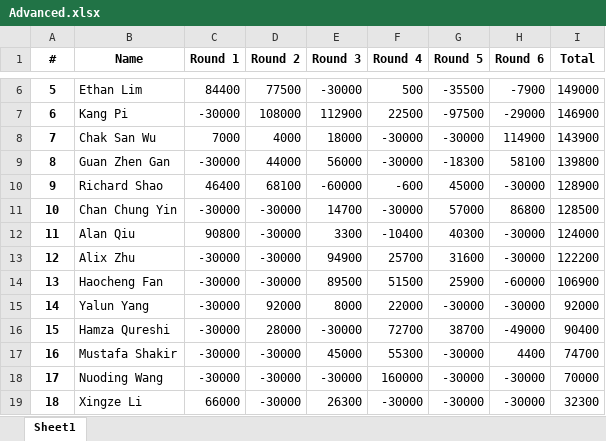
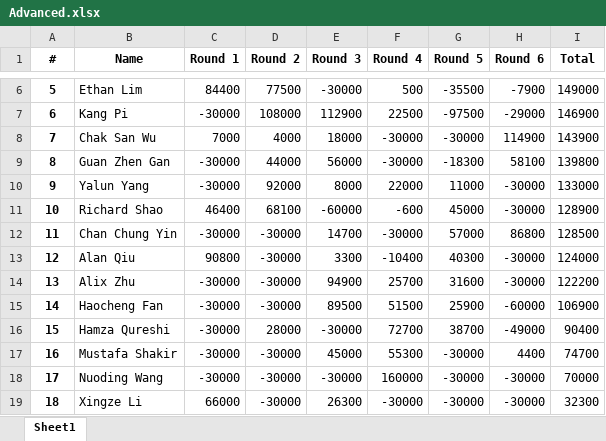
Before and after one commit to QTS-UniMelb/poker-tournament-leaderboard, an Excel workbook: public/res/leaderboards/Final/Advanced.xlsx, sheet Sheet1, drawn as a sheet; only a part is shown, gaps mark what is left out; values as stored, in another font and other column widths than the file's, no borders; removed rows and columns are numbered as before the commit, all else as after; the diff names each change by its address in the sheet, - before the commit and + after, or states it on an @@ line.

```diff
--- a/public/res/leaderboards/Final/Advanced.xlsx (sheet Sheet1)
+++ b/public/res/leaderboards/Final/Advanced.xlsx (sheet Sheet1)
+row 10: 9 | Yalun Yang | -30000 | 92000 | 8000 | 22000 | 11000 | -30000 | 133000
-A11 (#): 9
+A11 (#): 10
-A12 (#): 10
+A12 (#): 11
-A13 (#): 11
+A13 (#): 12
-A14 (#): 12
+A14 (#): 13
-A15 (#): 13
+A15 (#): 14
-row 15: 14 | Yalun Yang | -30000 | 92000 | 8000 | 22000 | -30000 | -30000 | 92000
```
Also changed, not shown: public/res/leaderboards/Final/Beginner.xlsx, public/res/leaderboards/Final/Intermediate.xlsx.
